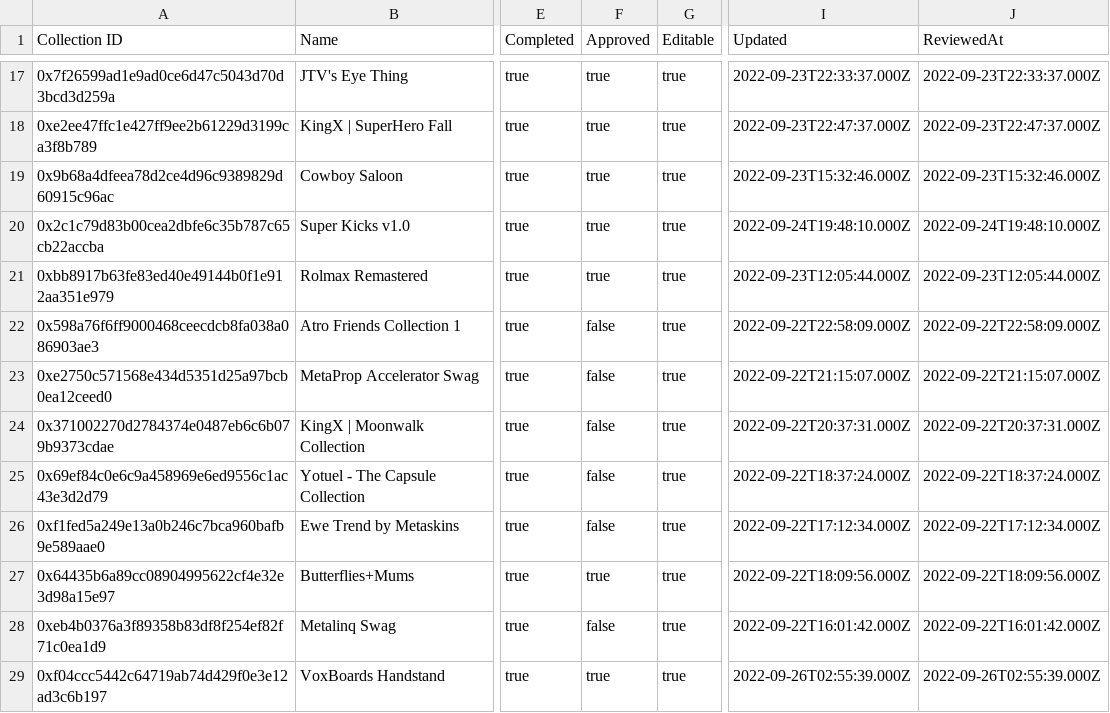
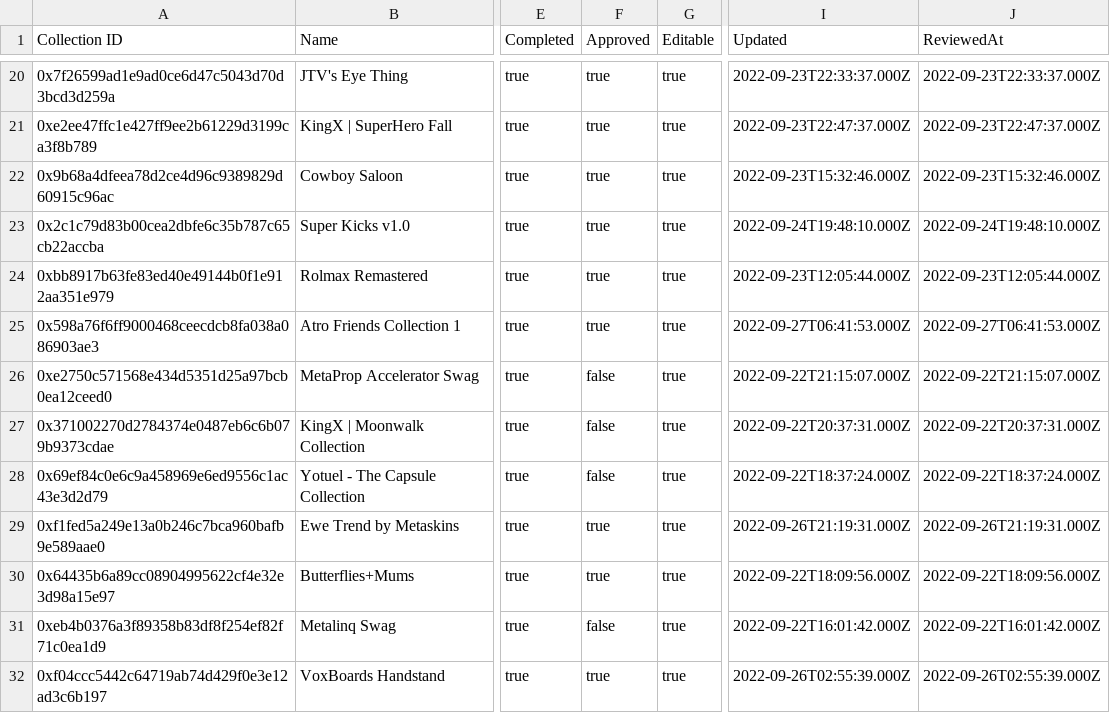
Before and after one commit to Decentraland-DAO/transparency, a CSV file: collections.csv, drawn as a sheet; only a part is shown, gaps mark what is left out; addresses are those after the commit; the diff covers the shown part only; the diff names each change by its address in the sheet, - before the commit and + after, or states it on an @@ line.

```diff
--- a/collections.csv
+++ b/collections.csv
-F25 (Approved): false
+F25 (Approved): true
-I25 (Updated): 2022-09-22T22:58:09.000Z
+I25 (Updated): 2022-09-27T06:41:53.000Z
-J25 (ReviewedAt): 2022-09-22T22:58:09.000Z
+J25 (ReviewedAt): 2022-09-27T06:41:53.000Z
-F29 (Approved): false
+F29 (Approved): true
-I29 (Updated): 2022-09-22T17:12:34.000Z
+I29 (Updated): 2022-09-26T21:19:31.000Z
-J29 (ReviewedAt): 2022-09-22T17:12:34.000Z
+J29 (ReviewedAt): 2022-09-26T21:19:31.000Z
```
Also changed, not shown: 3 added rows and 18 edited cells elsewhere in this file, balances.csv, curations.csv, 17 other files.
